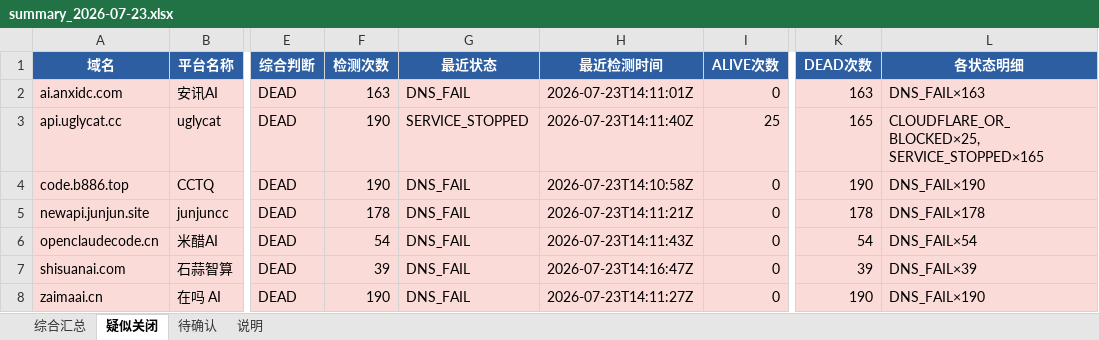
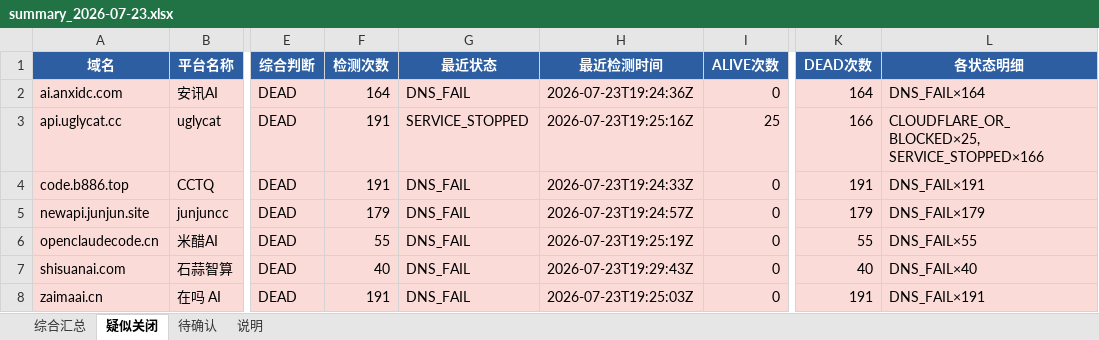
Before and after one commit to BaojuanWang/LLM-APIgateways-monitor, an Excel workbook: results/summary_2026-07-23.xlsx, sheet 疑似关闭, drawn as a sheet; only a part is shown, gaps mark what is left out; values as stored, in another font and other column widths than the file's, no borders; the diff names each change by its address in the sheet, - before the commit and + after, or states it on an @@ line.

```diff
--- a/results/summary_2026-07-23.xlsx (sheet 疑似关闭)
+++ b/results/summary_2026-07-23.xlsx (sheet 疑似关闭)
-F2 (检测次数): 163
+F2 (检测次数): 164
-H2 (最近检测时间): 2026-07-23T14:11:01Z
+H2 (最近检测时间): 2026-07-23T19:24:36Z
-K2 (DEAD次数): 163
+K2 (DEAD次数): 164
-L2 (各状态明细): DNS_FAIL×163
+L2 (各状态明细): DNS_FAIL×164
-F3:F4 (检测次数): 190
+F3:F4 (检测次数): 191
-H3 (最近检测时间): 2026-07-23T14:11:40Z
+H3 (最近检测时间): 2026-07-23T19:25:16Z
-K3 (DEAD次数): 165
+K3 (DEAD次数): 166
-L3 (各状态明细): CLOUDFLARE_OR_BLOCKED×25, SERVICE_STOPPED×165
+L3 (各状态明细): CLOUDFLARE_OR_BLOCKED×25, SERVICE_STOPPED×166
-H4 (最近检测时间): 2026-07-23T14:10:58Z
+H4 (最近检测时间): 2026-07-23T19:24:33Z
-K4 (DEAD次数): 190
+K4 (DEAD次数): 191
-L4 (各状态明细): DNS_FAIL×190
+L4 (各状态明细): DNS_FAIL×191
-F5 (检测次数): 178
+F5 (检测次数): 179
-H5 (最近检测时间): 2026-07-23T14:11:21Z
+H5 (最近检测时间): 2026-07-23T19:24:57Z
-K5 (DEAD次数): 178
+K5 (DEAD次数): 179
-L5 (各状态明细): DNS_FAIL×178
+L5 (各状态明细): DNS_FAIL×179
-F6 (检测次数): 54
+F6 (检测次数): 55
-H6 (最近检测时间): 2026-07-23T14:11:43Z
+H6 (最近检测时间): 2026-07-23T19:25:19Z
-K6 (DEAD次数): 54
+K6 (DEAD次数): 55
-L6 (各状态明细): DNS_FAIL×54
+L6 (各状态明细): DNS_FAIL×55
-F7 (检测次数): 39
+F7 (检测次数): 40
-H7 (最近检测时间): 2026-07-23T14:16:47Z
+H7 (最近检测时间): 2026-07-23T19:29:43Z
-K7 (DEAD次数): 39
+K7 (DEAD次数): 40
-L7 (各状态明细): DNS_FAIL×39
+L7 (各状态明细): DNS_FAIL×40
-F8 (检测次数): 190
+F8 (检测次数): 191
-H8 (最近检测时间): 2026-07-23T14:11:27Z
+H8 (最近检测时间): 2026-07-23T19:25:03Z
-K8 (DEAD次数): 190
+K8 (DEAD次数): 191
-L8 (各状态明细): DNS_FAIL×190
+L8 (各状态明细): DNS_FAIL×191
```
Also changed, not shown: sheet 综合汇总, sheet 待确认, sheet 说明, 6 other files.
